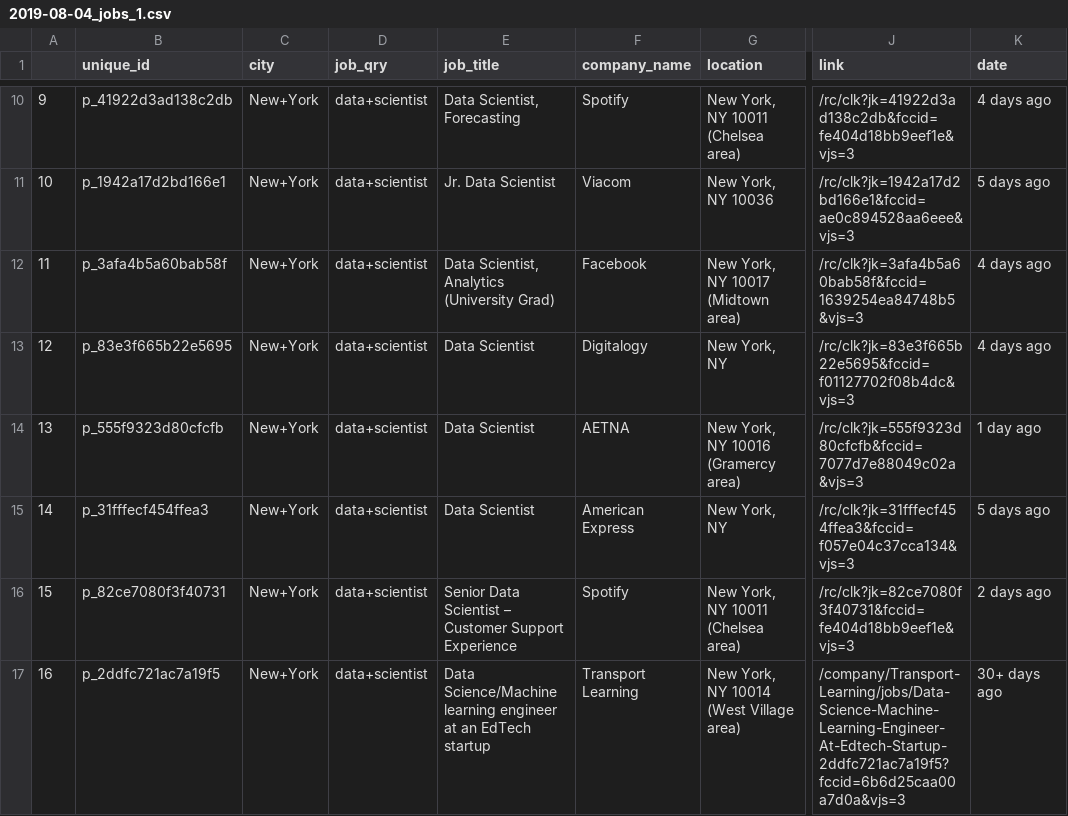
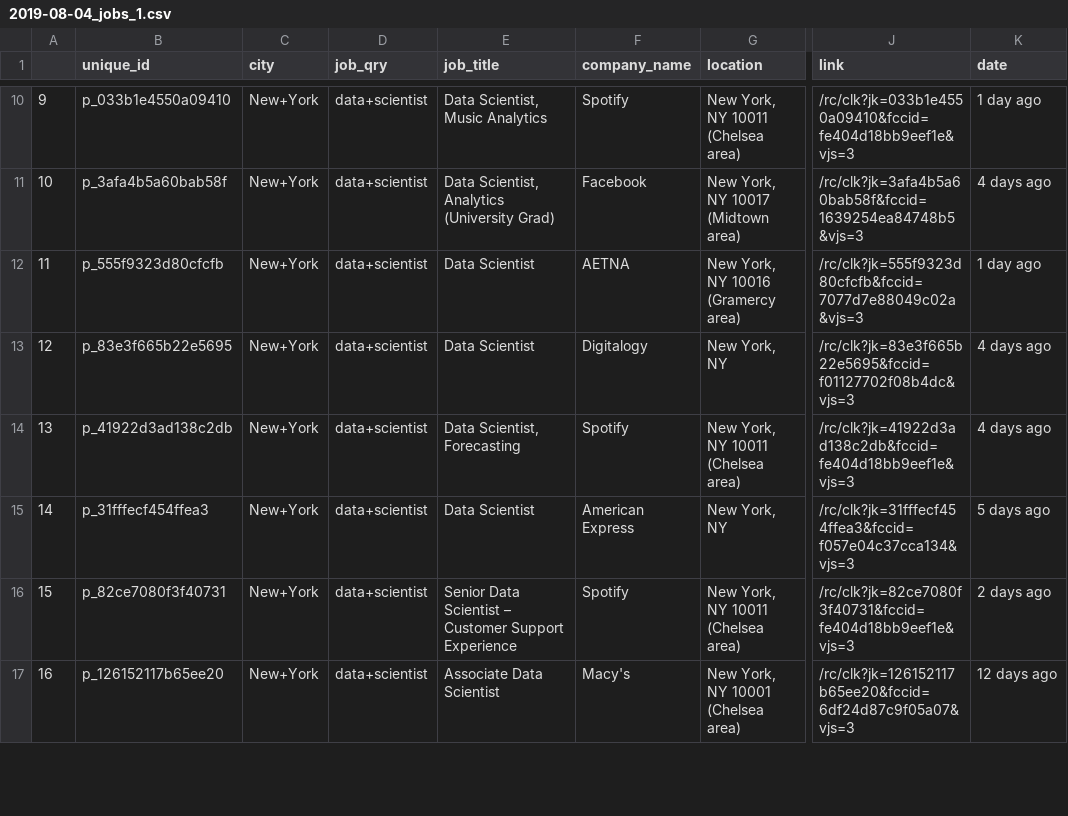
Before and after one commit to yennanliu/web_scraping, a CSV file: output/2019-08-04_jobs_1.csv, drawn as a sheet; only a part is shown, gaps mark what is left out; the diff covers the shown part only; the diff names each change by its address in the sheet, - before the commit and + after, or states it on an @@ line.

```diff
--- a/output/2019-08-04_jobs_1.csv
+++ b/output/2019-08-04_jobs_1.csv
-B10 (unique_id): p_41922d3ad138c2db
+B10 (unique_id): p_033b1e4550a09410
-E10 (job_title): Data Scientist, Forecasting
+E10 (job_title): Data Scientist, Music Analytics
-J10 (link): /rc/clk?jk=41922d3ad138c2db&fccid=fe404d18bb9eef1e&vjs=3
+J10 (link): /rc/clk?jk=033b1e4550a09410&fccid=fe404d18bb9eef1e&vjs=3
-K10 (date): 4 days ago
+K10 (date): 1 day ago
-B11 (unique_id): p_1942a17d2bd166e1
+B11 (unique_id): p_3afa4b5a60bab58f
-E11 (job_title): Jr. Data Scientist
+E11 (job_title): Data Scientist, Analytics (University Grad)
-F11 (company_name): Viacom
+F11 (company_name): Facebook
-G11 (location): New York, NY 10036
+G11 (location): New York, NY 10017 (Midtown area)
-J11 (link): /rc/clk?jk=1942a17d2bd166e1&fccid=ae0c894528aa6eee&vjs=3
+J11 (link): /rc/clk?jk=3afa4b5a60bab58f&fccid=1639254ea84748b5&vjs=3
-K11 (date): 5 days ago
+K11 (date): 4 days ago
-B12 (unique_id): p_3afa4b5a60bab58f
+B12 (unique_id): p_555f9323d80cfcfb
-E12 (job_title): Data Scientist, Analytics (University Grad)
+E12 (job_title): Data Scientist
-F12 (company_name): Facebook
+F12 (company_name): AETNA
-G12 (location): New York, NY 10017 (Midtown area)
+G12 (location): New York, NY 10016 (Gramercy area)
-J12 (link): /rc/clk?jk=3afa4b5a60bab58f&fccid=1639254ea84748b5&vjs=3
+J12 (link): /rc/clk?jk=555f9323d80cfcfb&fccid=7077d7e88049c02a&vjs=3
-K12 (date): 4 days ago
+K12 (date): 1 day ago
-B14 (unique_id): p_555f9323d80cfcfb
+B14 (unique_id): p_41922d3ad138c2db
-E14 (job_title): Data Scientist
+E14 (job_title): Data Scientist, Forecasting
-F14 (company_name): AETNA
+F14 (company_name): Spotify
-G14 (location): New York, NY 10016 (Gramercy area)
+G14 (location): New York, NY 10011 (Chelsea area)
-J14 (link): /rc/clk?jk=555f9323d80cfcfb&fccid=7077d7e88049c02a&vjs=3
+J14 (link): /rc/clk?jk=41922d3ad138c2db&fccid=fe404d18bb9eef1e&vjs=3
-K14 (date): 1 day ago
+K14 (date): 4 days ago
-B17 (unique_id): p_2ddfc721ac7a19f5
+B17 (unique_id): p_126152117b65ee20
-E17 (job_title): Data Science/Machine learning engineer at an EdTech startup
+E17 (job_title): Associate Data Scientist
-F17 (company_name): Transport Learning
+F17 (company_name): Macy's
-G17 (location): New York, NY 10014 (West Village area)
+G17 (location): New York, NY 10001 (Chelsea area)
-J17 (link): /company/Transport-Learning/jobs/Data-Science-Machine-Learning-Engineer-At-Edtech-Startup-2ddfc721ac7a19f5?fccid=6b6d25caa00a7d0a&vjs=3
+J17 (link): /rc/clk?jk=126152117b65ee20&fccid=6df24d87c9f05a07&vjs=3
-K17 (date): 30+ days ago
+K17 (date): 12 days ago
```
Also changed, not shown: 45 edited cells elsewhere in this file.
